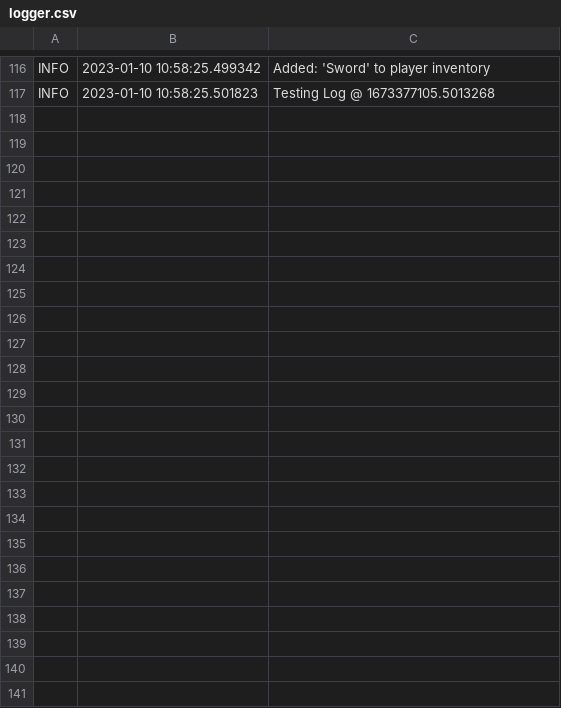
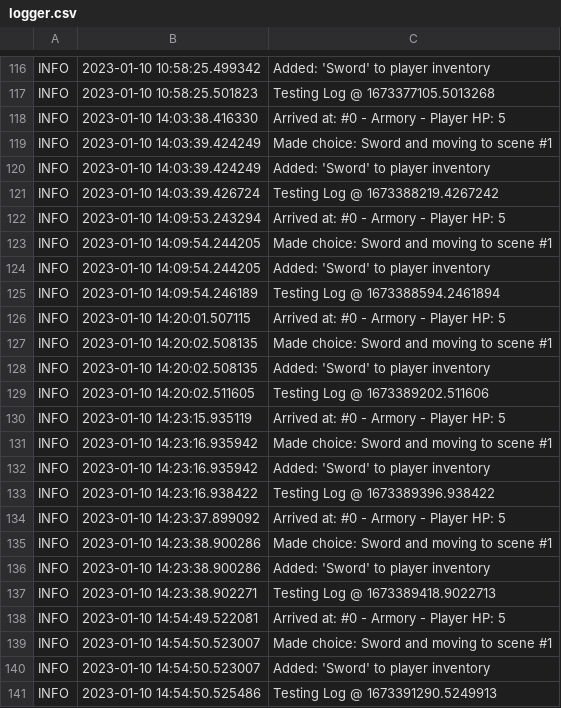
Before and after one commit to AlanGreaney/nology-coursework, a CSV file: Testing_Week_4/Refactor_Text_Adventure/logger.csv, drawn as a sheet; only a part is shown, gaps mark what is left out; the diff names each change by its address in the sheet, - before the commit and + after, or states it on an @@ line.

```diff
--- a/Testing_Week_4/Refactor_Text_Adventure/logger.csv
+++ b/Testing_Week_4/Refactor_Text_Adventure/logger.csv
+row 118: INFO | 2023-01-10 14:03:38.416330 | Arrived at: #0 - Armory - Player HP: 5
+row 119: INFO | 2023-01-10 14:03:39.424249 | Made choice: Sword and moving to scene #1
+row 120: INFO | 2023-01-10 14:03:39.424249 | Added: 'Sword' to player inventory
+row 121: INFO | 2023-01-10 14:03:39.426724 | Testing Log @ 1673388219.4267242
+row 122: INFO | 2023-01-10 14:09:53.243294 | Arrived at: #0 - Armory - Player HP: 5
+row 123: INFO | 2023-01-10 14:09:54.244205 | Made choice: Sword and moving to scene #1
+row 124: INFO | 2023-01-10 14:09:54.244205 | Added: 'Sword' to player inventory
+row 125: INFO | 2023-01-10 14:09:54.246189 | Testing Log @ 1673388594.2461894
+row 126: INFO | 2023-01-10 14:20:01.507115 | Arrived at: #0 - Armory - Player HP: 5
+row 127: INFO | 2023-01-10 14:20:02.508135 | Made choice: Sword and moving to scene #1
+row 128: INFO | 2023-01-10 14:20:02.508135 | Added: 'Sword' to player inventory
+row 129: INFO | 2023-01-10 14:20:02.511605 | Testing Log @ 1673389202.511606
+row 130: INFO | 2023-01-10 14:23:15.935119 | Arrived at: #0 - Armory - Player HP: 5
+row 131: INFO | 2023-01-10 14:23:16.935942 | Made choice: Sword and moving to scene #1
+row 132: INFO | 2023-01-10 14:23:16.935942 | Added: 'Sword' to player inventory
+row 133: INFO | 2023-01-10 14:23:16.938422 | Testing Log @ 1673389396.938422
+row 134: INFO | 2023-01-10 14:23:37.899092 | Arrived at: #0 - Armory - Player HP: 5
+row 135: INFO | 2023-01-10 14:23:38.900286 | Made choice: Sword and moving to scene #1
+row 136: INFO | 2023-01-10 14:23:38.900286 | Added: 'Sword' to player inventory
+row 137: INFO | 2023-01-10 14:23:38.902271 | Testing Log @ 1673389418.9022713
+row 138: INFO | 2023-01-10 14:54:49.522081 | Arrived at: #0 - Armory - Player HP: 5
+row 139: INFO | 2023-01-10 14:54:50.523007 | Made choice: Sword and moving to scene #1
+row 140: INFO | 2023-01-10 14:54:50.523007 | Added: 'Sword' to player inventory
+row 141: INFO | 2023-01-10 14:54:50.525486 | Testing Log @ 1673391290.5249913
```
Also changed, not shown: 20 other files.
